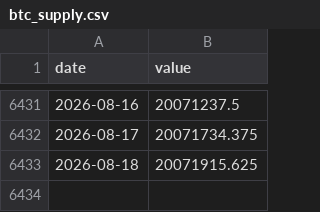
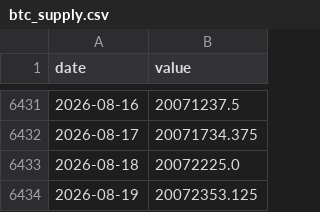
Before and after one commit to AlonzoBenz/BitcoinTerminal, a CSV file: data/raw/btc_supply.csv, drawn as a sheet; only a part is shown, gaps mark what is left out.

```diff
--- a/data/raw/btc_supply.csv
+++ b/data/raw/btc_supply.csv
@@ -6432,2 +6432,3 @@ date,value
 2026-08-17,20071734.375
-2026-08-18,20071915.625
+2026-08-18,20072225.0
+2026-08-19,20072353.125
```
Also changed, not shown: data/monthly.csv, data/raw/btc_dominance_daily.csv, 4 other files.
